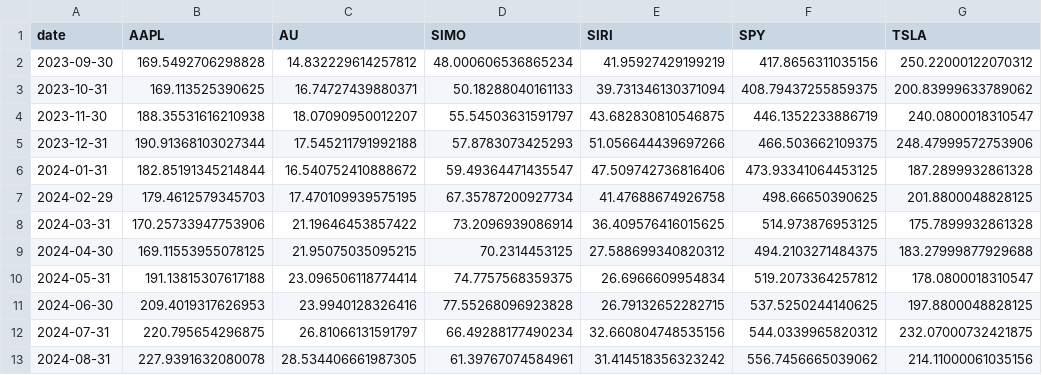
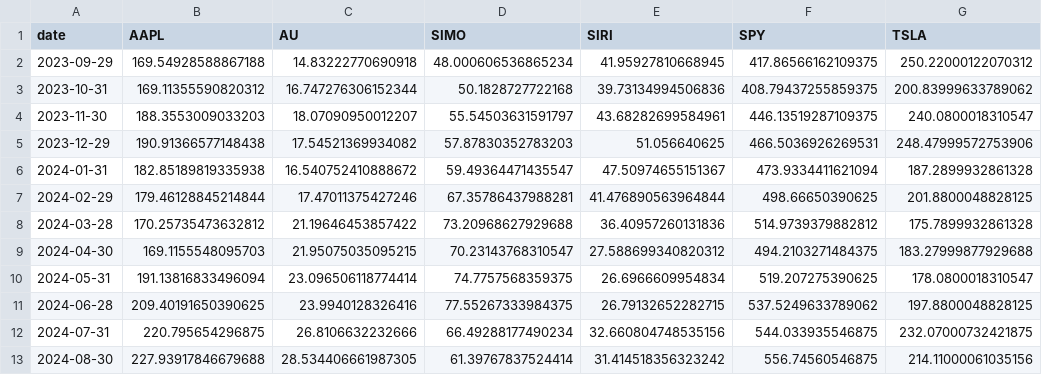
Before and after one commit to august-siu/siu-mod8-project-01, a TSV file: historical_prices.tsv, drawn as a sheet; only a part is shown; the diff covers the shown part only.

```diff
--- a/historical_prices.tsv
+++ b/historical_prices.tsv
@@ -1,13 +1,13 @@
 date	AAPL	AU	SIMO	SIRI	SPY	TSLA
-2023-09-30	169.5492706298828	14.832229614257812	48.000606536865234	41.95927429199219	417.8656311035156	250.22000122070312
-2023-10-31	169.113525390625	16.74727439880371	50.18288040161133	39.731346130371094	408.79437255859375	200.83999633789062
-2023-11-30	188.35531616210938	18.07090950012207	55.54503631591797	43.682830810546875	446.1352233886719	240.0800018310547
-2023-12-31	190.91368103027344	17.545211791992188	57.8783073425293	51.056644439697266	466.503662109375	248.47999572753906
-2024-01-31	182.85191345214844	16.540752410888672	59.49364471435547	47.509742736816406	473.93341064453125	187.2899932861328
-2024-02-29	179.4612579345703	17.470109939575195	67.35787200927734	41.47688674926758	498.66650390625	201.8800048828125
-2024-03-31	170.25733947753906	21.19646453857422	73.2096939086914	36.409576416015625	514.973876953125	175.7899932861328
-2024-04-30	169.11553955078125	21.95075035095215	70.2314453125	27.588699340820312	494.2103271484375	183.27999877929688
-2024-05-31	191.13815307617188	23.096506118774414	74.7757568359375	26.6966609954834	519.2073364257812	178.0800018310547
-2024-06-30	209.4019317626953	23.9940128326416	77.55268096923828	26.79132652282715	537.5250244140625	197.8800048828125
-2024-07-31	220.795654296875	26.81066131591797	66.49288177490234	32.660804748535156	544.0339965820312	232.07000732421875
-2024-08-31	227.9391632080078	28.534406661987305	61.39767074584961	31.414518356323242	556.7456665039062	214.11000061035156
+2023-09-29	169.54928588867188	14.83222770690918	48.000606536865234	41.95927810668945	417.86566162109375	250.22000122070312
+2023-10-31	169.11355590820312	16.747276306152344	50.1828727722168	39.73134994506836	408.79437255859375	200.83999633789062
+2023-11-30	188.3553009033203	18.07090950012207	55.54503631591797	43.68282699584961	446.13519287109375	240.0800018310547
+2023-12-29	190.91366577148438	17.54521369934082	57.87830352783203	51.056640625	466.5036926269531	248.47999572753906
+2024-01-31	182.85189819335938	16.540752410888672	59.49364471435547	47.50974655151367	473.9334411621094	187.2899932861328
+2024-02-29	179.46128845214844	17.47011375427246	67.35786437988281	41.476890563964844	498.66650390625	201.8800048828125
+2024-03-28	170.25735473632812	21.19646453857422	73.20968627929688	36.40957260131836	514.9739379882812	175.7899932861328
+2024-04-30	169.1155548095703	21.95075035095215	70.23143768310547	27.588699340820312	494.2103271484375	183.27999877929688
+2024-05-31	191.13816833496094	23.096506118774414	74.7757568359375	26.6966609954834	519.207275390625	178.0800018310547
+2024-06-28	209.40191650390625	23.9940128326416	77.55267333984375	26.79132652282715	537.5249633789062	197.8800048828125
+2024-07-31	220.795654296875	26.8106632232666	66.49288177490234	32.660804748535156	544.033935546875	232.07000732421875
+2024-08-30	227.93917846679688	28.534406661987305	61.39767837524414	31.414518356323242	556.74560546875	214.11000061035156
```
Also changed, not shown: 8 edited cells elsewhere in this file, efficient_frontier.tsv, estimated_covariance.tsv, 5 other files.
